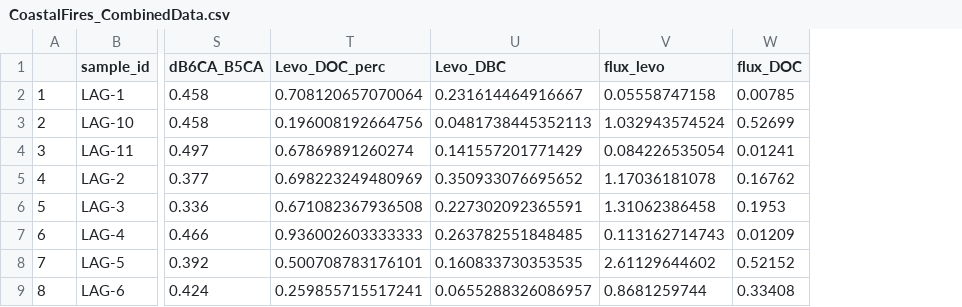
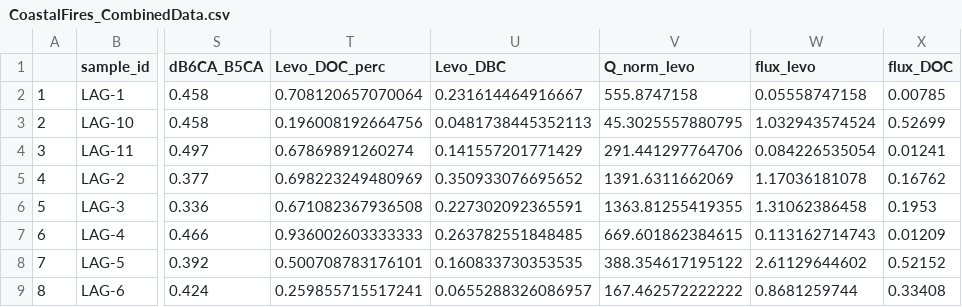
Before and after one commit to rileybbarton/CoastalFiresLevo, a CSV file: CoastalFires_CombinedData.csv, drawn as a sheet; only a part is shown, gaps mark what is left out; the diff names each change by its address in the sheet, - before the commit and + after, or states it on an @@ line.

```diff
--- a/CoastalFires_CombinedData.csv
+++ b/CoastalFires_CombinedData.csv
+column V (Q_norm_levo), rows 2-9: 555.8747158 | 45.3025557880795 | 291.441297764706 | 1391.6311662069 | 1363.81255419355 | 669.601862384615 | 388.354617195122 | 167.462572222222
```
Also changed, not shown: 7 other files.
